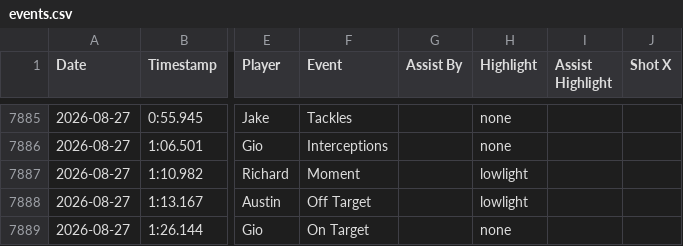
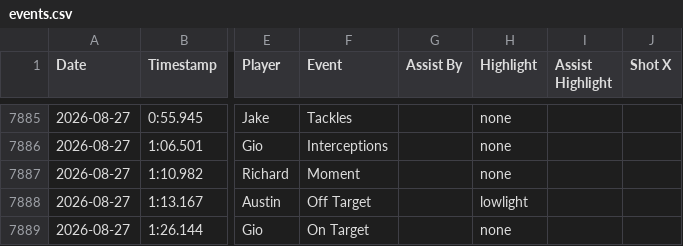
Before and after one commit to Lachiee/aero_soccer, a CSV file: events.csv, drawn as a sheet; only a part is shown, gaps mark what is left out; the diff names each change by its address in the sheet, - before the commit and + after, or states it on an @@ line.

```diff
--- a/events.csv
+++ b/events.csv
-H7887 (Highlight): lowlight
+H7887 (Highlight): none
```
